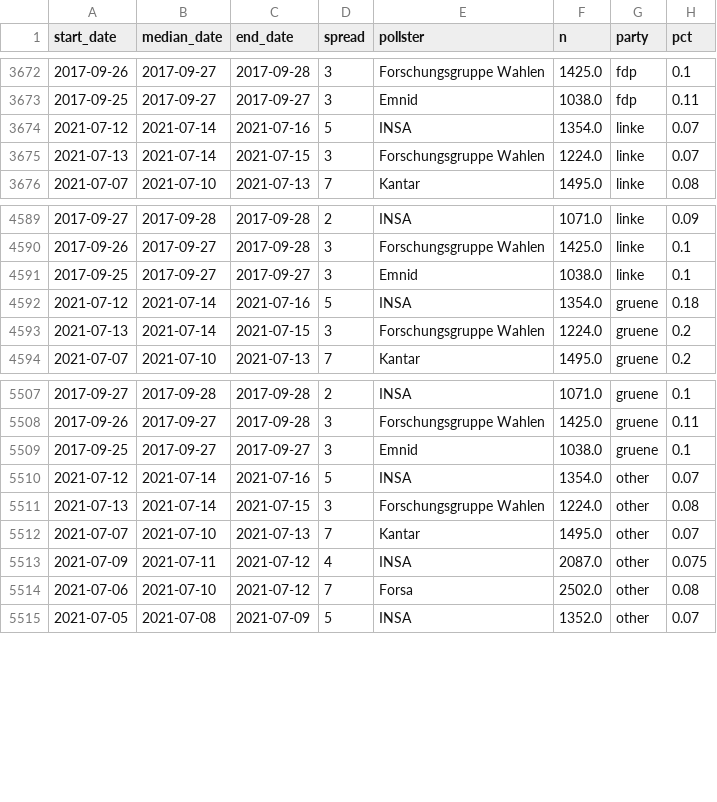
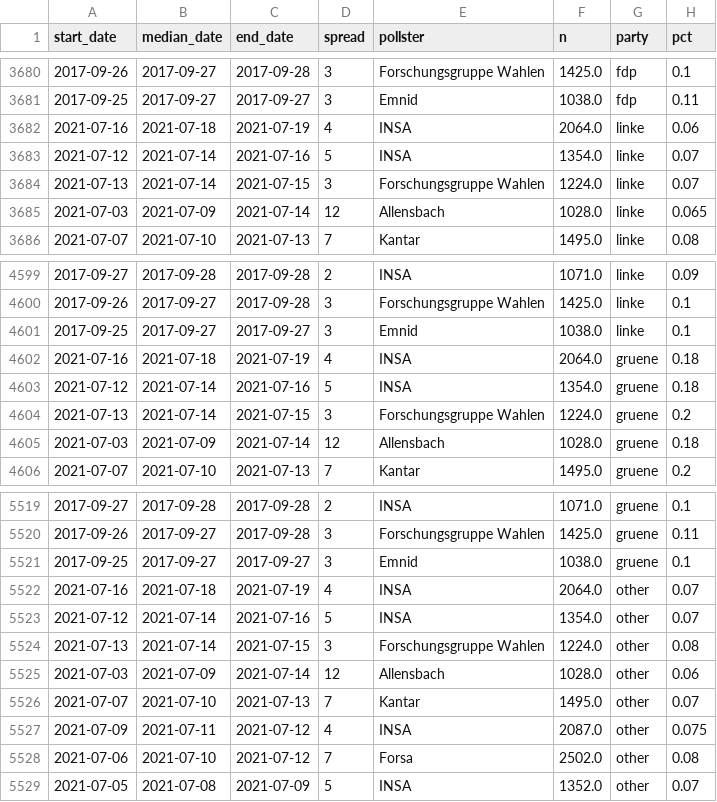
Before and after one commit to thisismactan/Germany-2021, a CSV file: data/polls_2021.csv, drawn as a sheet; only a part is shown, gaps mark what is left out; the diff covers the shown part only.

```diff
--- a/data/polls_2021.csv
+++ b/data/polls_2021.csv
@@ -3673,4 +3681,6 @@ start_date,median_date,end_date,spread,pollster,n,party,pct
 2017-09-25,2017-09-27,2017-09-27,3,Emnid,1038.0,fdp,0.11
+2021-07-16,2021-07-18,2021-07-19,4,INSA,2064.0,linke,0.06
 2021-07-12,2021-07-14,2021-07-16,5,INSA,1354.0,linke,0.07
 2021-07-13,2021-07-14,2021-07-15,3,Forschungsgruppe Wahlen,1224.0,linke,0.07
+2021-07-03,2021-07-09,2021-07-14,12,Allensbach,1028.0,linke,0.065
 2021-07-07,2021-07-10,2021-07-13,7,Kantar,1495.0,linke,0.08
@@ -4591,4 +4601,6 @@ start_date,median_date,end_date,spread,pollster,n,party,pct
 2017-09-25,2017-09-27,2017-09-27,3,Emnid,1038.0,linke,0.1
+2021-07-16,2021-07-18,2021-07-19,4,INSA,2064.0,gruene,0.18
 2021-07-12,2021-07-14,2021-07-16,5,INSA,1354.0,gruene,0.18
 2021-07-13,2021-07-14,2021-07-15,3,Forschungsgruppe Wahlen,1224.0,gruene,0.2
+2021-07-03,2021-07-09,2021-07-14,12,Allensbach,1028.0,gruene,0.18
 2021-07-07,2021-07-10,2021-07-13,7,Kantar,1495.0,gruene,0.2
@@ -5509,4 +5521,6 @@ start_date,median_date,end_date,spread,pollster,n,party,pct
 2017-09-25,2017-09-27,2017-09-27,3,Emnid,1038.0,gruene,0.1
+2021-07-16,2021-07-18,2021-07-19,4,INSA,2064.0,other,0.07
 2021-07-12,2021-07-14,2021-07-16,5,INSA,1354.0,other,0.07
 2021-07-13,2021-07-14,2021-07-15,3,Forschungsgruppe Wahlen,1224.0,other,0.08
+2021-07-03,2021-07-09,2021-07-14,12,Allensbach,1028.0,other,0.06
 2021-07-07,2021-07-10,2021-07-13,7,Kantar,1495.0,other,0.07
```
Also changed, not shown: 8 added rows elsewhere in this file, output/seat_summary_stats_timeline.csv, output/vote_summary_stats_timeline.csv, 20 other files.
